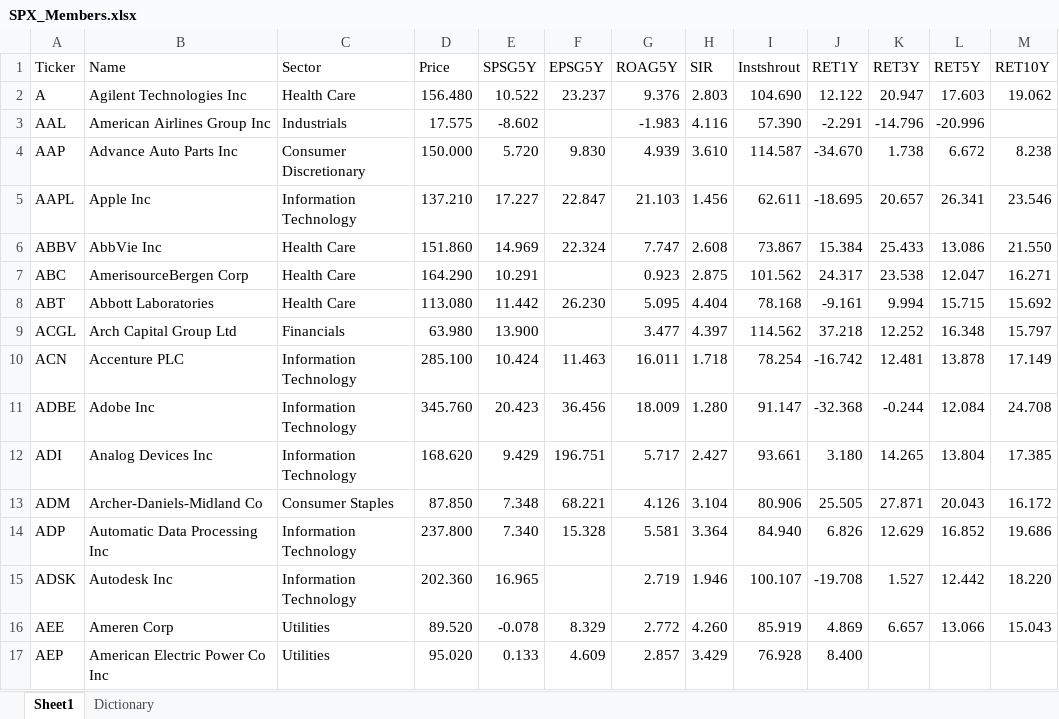
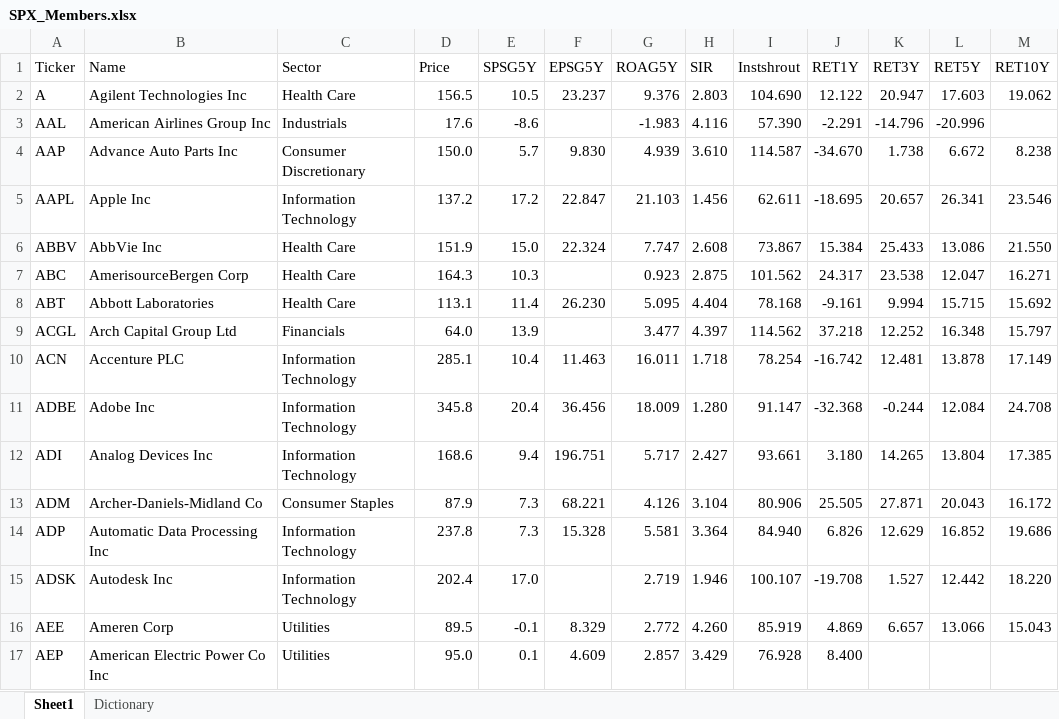
Before and after one commit to finsasdata/Bookdata, an Excel workbook: SPX_Members.xlsx, sheet Sheet1, drawn as a sheet; only a part is shown; values as stored, in another font and other column widths than the file's, no cell formats; the diff covers the shown part only; the diff names each change by its address in the sheet, - before the commit and + after, or states it on an @@ line.

```diff
--- a/SPX_Members.xlsx (sheet Sheet1)
+++ b/SPX_Members.xlsx (sheet Sheet1)
-D2 (Price): 156.480
+D2 (Price): 156.5
-E2 (SPSG5Y): 10.522
+E2 (SPSG5Y): 10.5
-D3 (Price): 17.575
+D3 (Price): 17.6
-E3 (SPSG5Y): -8.602
+E3 (SPSG5Y): -8.6
-D4 (Price): 150.000
+D4 (Price): 150.0
-E4 (SPSG5Y): 5.720
+E4 (SPSG5Y): 5.7
-D5 (Price): 137.210
+D5 (Price): 137.2
-E5 (SPSG5Y): 17.227
+E5 (SPSG5Y): 17.2
-D6 (Price): 151.860
+D6 (Price): 151.9
-E6 (SPSG5Y): 14.969
+E6 (SPSG5Y): 15.0
-D7 (Price): 164.290
+D7 (Price): 164.3
-E7 (SPSG5Y): 10.291
+E7 (SPSG5Y): 10.3
-D8 (Price): 113.080
+D8 (Price): 113.1
-E8 (SPSG5Y): 11.442
+E8 (SPSG5Y): 11.4
-D9 (Price): 63.980
+D9 (Price): 64.0
-E9 (SPSG5Y): 13.900
+E9 (SPSG5Y): 13.9
-D10 (Price): 285.100
+D10 (Price): 285.1
-E10 (SPSG5Y): 10.424
+E10 (SPSG5Y): 10.4
-D11 (Price): 345.760
+D11 (Price): 345.8
-E11 (SPSG5Y): 20.423
+E11 (SPSG5Y): 20.4
-D12 (Price): 168.620
+D12 (Price): 168.6
-E12 (SPSG5Y): 9.429
+E12 (SPSG5Y): 9.4
-D13 (Price): 87.850
+D13 (Price): 87.9
-E13 (SPSG5Y): 7.348
+E13 (SPSG5Y): 7.3
-D14 (Price): 237.800
+D14 (Price): 237.8
-E14 (SPSG5Y): 7.340
+E14 (SPSG5Y): 7.3
-D15 (Price): 202.360
+D15 (Price): 202.4
-E15 (SPSG5Y): 16.965
+E15 (SPSG5Y): 17.0
-D16 (Price): 89.520
+D16 (Price): 89.5
-E16 (SPSG5Y): -0.078
+E16 (SPSG5Y): -0.1
-D17 (Price): 95.020
+D17 (Price): 95.0
-E17 (SPSG5Y): 0.133
+E17 (SPSG5Y): 0.1
```
Also changed, not shown: 959 edited cells elsewhere in this sheet, cell formats, SPX_Monthly.xlsx, 2 other files.
